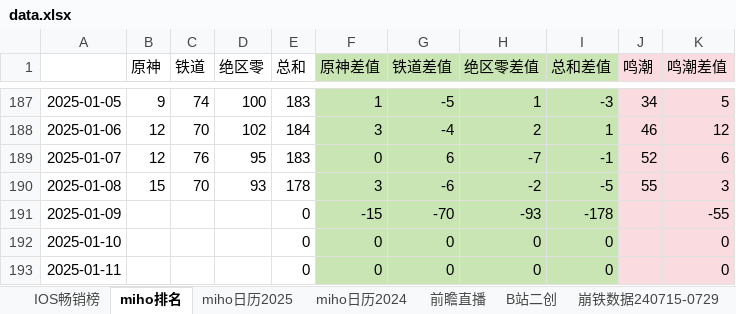
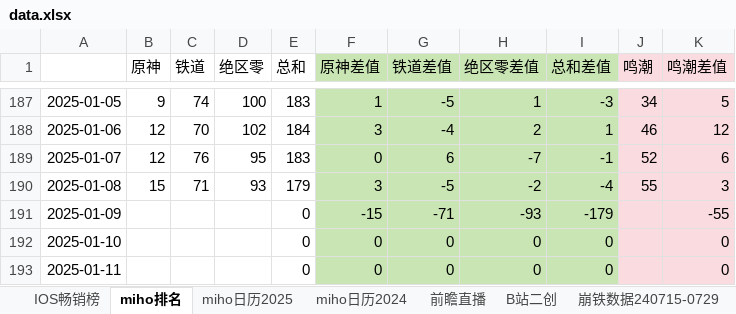
Before and after one commit to zq56745674/HSR_DATA_SERVER, an Excel workbook: doc/data.xlsx, sheet miho排名, drawn as a sheet; only a part is shown, gaps mark what is left out; values as stored, in another font and other column widths than the file's, no borders; charts and pictures not drawn; 1 other sheet too large or unreadable and not compared; the diff names each change by its address in the sheet, - before the commit and + after, or states it on an @@ line.

```diff
--- a/doc/data.xlsx (sheet miho排名)
+++ b/doc/data.xlsx (sheet miho排名)
-C190 (铁道): 70
+C190 (铁道): 71
-E190 (总和): 178
+E190 (总和): 179
-G190 (铁道差值): -6
+G190 (铁道差值): -5
-I190 (总和差值): -5
+I190 (总和差值): -4
-G191 (铁道差值): -70
+G191 (铁道差值): -71
-I191 (总和差值): -178
+I191 (总和差值): -179
```
Also changed, not shown: sheet B站二创, sheet 前瞻直播, charts or pictures, doc/手游大事件日历.xlsx.
